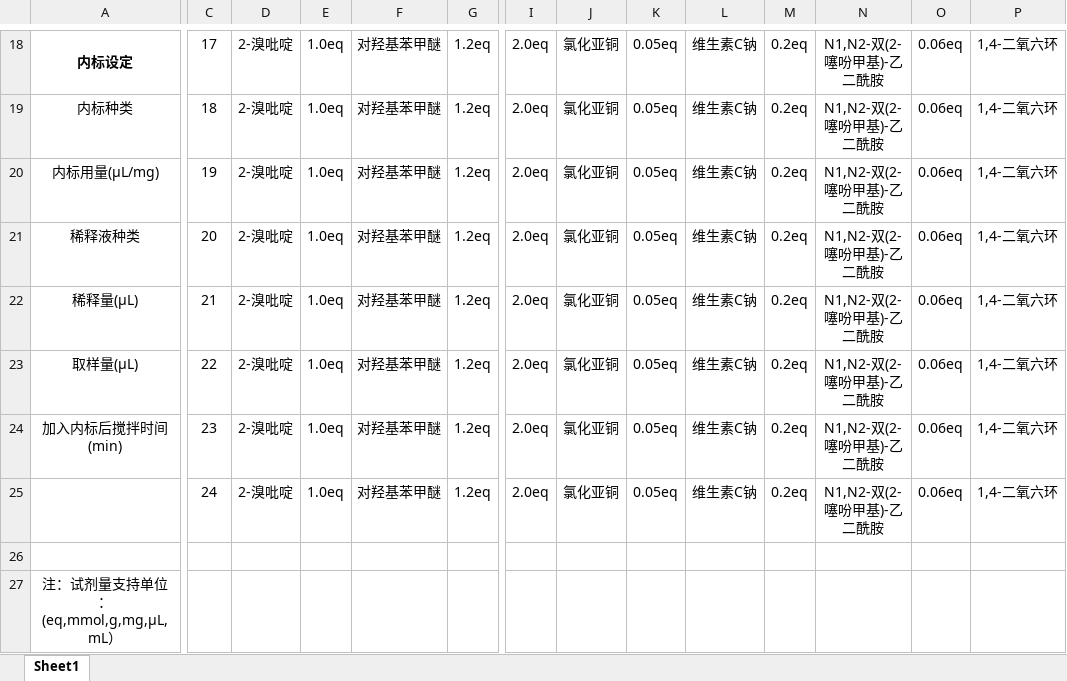
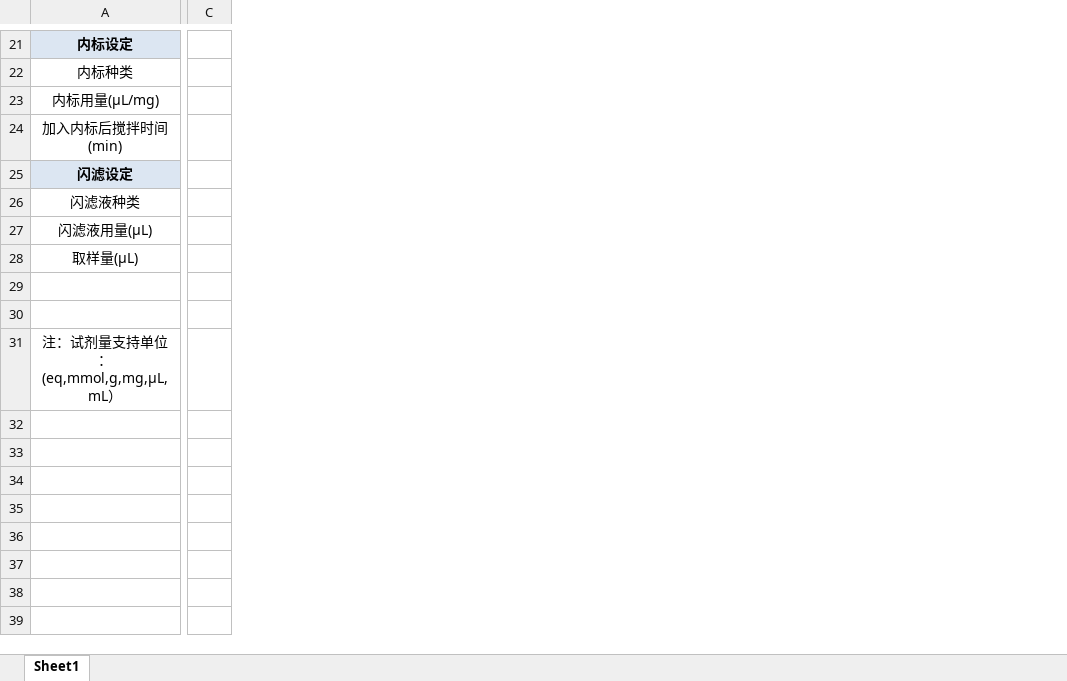
Before and after one commit to Uni-Lab-OS/Uni-Lab-OS, an Excel workbook: unilabos/devices/eit_synthesis_station/sheet/reaction_template.xlsx, sheet Sheet1, drawn as a sheet; only a part is shown, gaps mark what is left out; values as stored, in another font and other column widths than the file's, no borders; removed rows and columns are numbered as before the commit, all else as after; rows hold the shown columns only; the diff covers the shown part only; the diff names each change by its address in the sheet, - before the commit and + after, or states it on an @@ line.

```diff
--- a/unilabos/devices/eit_synthesis_station/sheet/reaction_template.xlsx (sheet Sheet1)
+++ b/unilabos/devices/eit_synthesis_station/sheet/reaction_template.xlsx (sheet Sheet1)
-column D, rows 18-20: all 2-溴吡啶; rows 23-24: 2-溴吡啶 | 2-溴吡啶
-column E, rows 18-20: all 1.0eq; rows 23-24: 1.0eq | 1.0eq
-column F, rows 18-20: all 对羟基苯甲醚; rows 23-24: 对羟基苯甲醚 | 对羟基苯甲醚
-column G, rows 18-20: all 1.2eq; rows 23-24: 1.2eq | 1.2eq
-column I, rows 18-20: all 2.0eq; rows 23-24: 2.0eq | 2.0eq
-column J, rows 18-20: all 氯化亚铜; rows 23-24: 氯化亚铜 | 氯化亚铜
-column K, rows 18-20: all 0.05eq; rows 23-24: 0.05eq | 0.05eq
-column L, rows 18-20: all 维生素C钠; rows 23-24: 维生素C钠 | 维生素C钠
-column M, rows 18-20: all 0.2eq; rows 23-24: 0.2eq | 0.2eq
-column N, rows 18-20: all N1,N2-双(2-噻吩甲基)-乙二酰胺; rows 23-24: N1,N2-双(2-噻吩甲基)-乙二酰胺 | N1,N2-双(2-噻吩甲基)-乙二酰胺
-column O, rows 18-20: all 0.06eq; rows 23-24: 0.06eq | 0.06eq
-column P, rows 18-20: all 1,4-二氧六环; rows 23-24: 1,4-二氧六环 | 1,4-二氧六环
-A21 fill: none
+A21 fill: #DCE6F2
-C21: 17
+C21: (empty)
-C22: 18
+C22: (empty)
-C23: 19
+C23: (empty)
-row 21: 稀释液种类 | 20 | 2-溴吡啶 | 1.0eq | 对羟基苯甲醚 | 1.2eq | 2.0eq | 氯化亚铜 | 0.05eq | 维生素C钠 | 0.2eq | N1,N2-双(2-噻吩甲基)-乙二酰胺 | 0.06eq | 1,4-二氧六环
-row 22: 稀释量(μL) | 21 | 2-溴吡啶 | 1.0eq | 对羟基苯甲醚 | 1.2eq | 2.0eq | 氯化亚铜 | 0.05eq | 维生素C钠 | 0.2eq | N1,N2-双(2-噻吩甲基)-乙二酰胺 | 0.06eq | 1,4-二氧六环
+row 24: 加入内标后搅拌时间(min)
+row 25: 闪滤设定
+row 26: 闪滤液种类
+row 27: 闪滤液用量(μL)
-C28: 22
+C28: (empty)
-row 29: 加入内标后搅拌时间(min) | 23 | 2-溴吡啶 | 1.0eq | 对羟基苯甲醚 | 1.2eq | 2.0eq | 氯化亚铜 | 0.05eq | 维生素C钠 | 0.2eq | N1,N2-双(2-噻吩甲基)-乙二酰胺 | 0.06eq | 1,4-二氧六环
+row 29: (empty)
-row 25:  | 24 | 2-溴吡啶 | 1.0eq | 对羟基苯甲醚 | 1.2eq | 2.0eq | 氯化亚铜 | 0.05eq | 维生素C钠 | 0.2eq | N1,N2-双(2-噻吩甲基)-乙二酰胺 | 0.06eq | 1,4-二氧六环
```
Also changed, not shown: 3 added rows, 2 added columns, 29 edited cells and cell formats elsewhere in this sheet, unilabos/devices/eit_synthesis_station/sheet/batch_in_tray.xlsx, unilabos/devices/eit_synthesis_station/sheet/chemical_list.xlsx, 30 other files.
